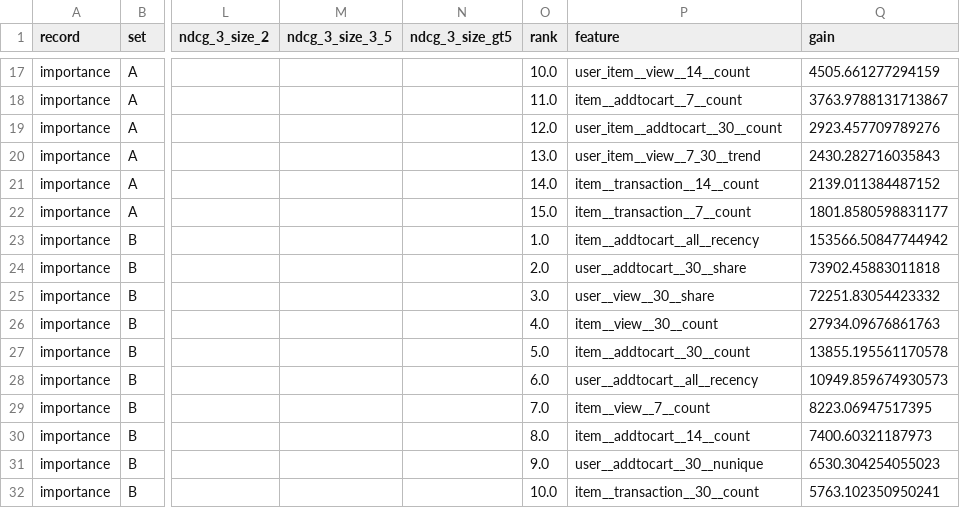
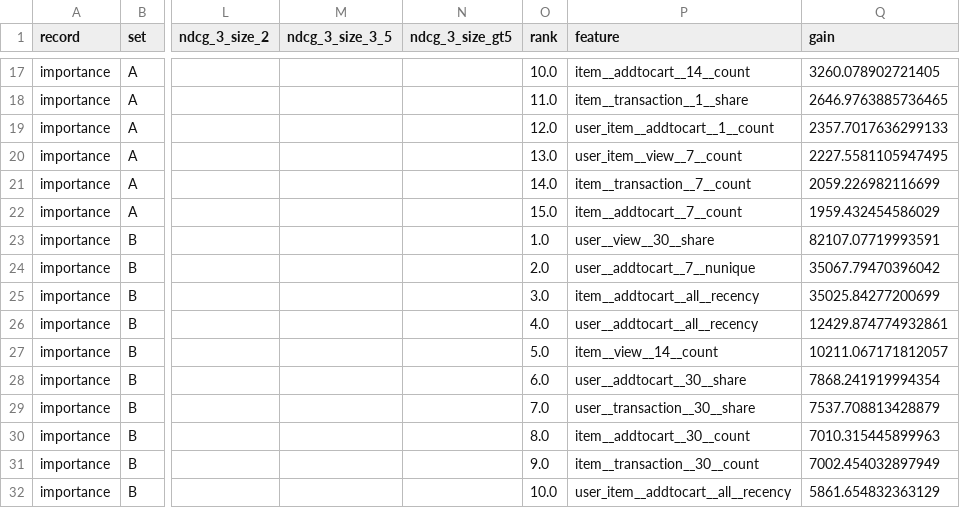
Before and after one commit to Emp1o/tlab_features, a CSV file: report/lgbm_comparison.csv, drawn as a sheet; only a part is shown, gaps mark what is left out; the diff covers the shown part only; the diff names each change by its address in the sheet, - before the commit and + after, or states it on an @@ line.

```diff
--- a/report/lgbm_comparison.csv
+++ b/report/lgbm_comparison.csv
-P17 (feature): user_item__view__14__count
+P17 (feature): item__addtocart__14__count
-Q17 (gain): 4505.661277294159
+Q17 (gain): 3260.078902721405
-P18 (feature): item__addtocart__7__count
+P18 (feature): item__transaction__1__share
-Q18 (gain): 3763.9788131713867
+Q18 (gain): 2646.9763885736465
-P19 (feature): user_item__addtocart__30__count
+P19 (feature): user_item__addtocart__1__count
-Q19 (gain): 2923.457709789276
+Q19 (gain): 2357.7017636299133
-P20 (feature): user_item__view__7_30__trend
+P20 (feature): user_item__view__7__count
-Q20 (gain): 2430.282716035843
+Q20 (gain): 2227.5581105947495
-P21 (feature): item__transaction__14__count
+P21 (feature): item__transaction__7__count
-Q21 (gain): 2139.011384487152
+Q21 (gain): 2059.226982116699
-P22 (feature): item__transaction__7__count
+P22 (feature): item__addtocart__7__count
-Q22 (gain): 1801.8580598831177
+Q22 (gain): 1959.432454586029
-P23 (feature): item__addtocart__all__recency
+P23 (feature): user__view__30__share
-Q23 (gain): 153566.50847744942
+Q23 (gain): 82107.07719993591
-P24 (feature): user__addtocart__30__share
+P24 (feature): user__addtocart__7__nunique
-Q24 (gain): 73902.45883011818
+Q24 (gain): 35067.79470396042
-P25 (feature): user__view__30__share
+P25 (feature): item__addtocart__all__recency
-Q25 (gain): 72251.83054423332
+Q25 (gain): 35025.84277200699
-P26 (feature): item__view__30__count
+P26 (feature): user__addtocart__all__recency
-Q26 (gain): 27934.09676861763
+Q26 (gain): 12429.874774932861
-P27 (feature): item__addtocart__30__count
+P27 (feature): item__view__14__count
-Q27 (gain): 13855.195561170578
+Q27 (gain): 10211.067171812057
-P28 (feature): user__addtocart__all__recency
+P28 (feature): user__addtocart__30__share
-Q28 (gain): 10949.859674930573
+Q28 (gain): 7868.241919994354
-P29 (feature): item__view__7__count
+P29 (feature): user__transaction__30__share
-Q29 (gain): 8223.06947517395
+Q29 (gain): 7537.708813428879
-P30 (feature): item__addtocart__14__count
+P30 (feature): item__addtocart__30__count
-Q30 (gain): 7400.60321187973
+Q30 (gain): 7010.315445899963
-P31 (feature): user__addtocart__30__nunique
+P31 (feature): item__transaction__30__count
-Q31 (gain): 6530.304254055023
+Q31 (gain): 7002.454032897949
-P32 (feature): item__transaction__30__count
+P32 (feature): user_item__addtocart__all__recency
-Q32 (gain): 5763.102350950241
+Q32 (gain): 5861.654832363129
```
Also changed, not shown: 3 added rows, 3 removed rows and 67 edited cells elsewhere in this file, report/feature_selection.csv, 8 other files.
